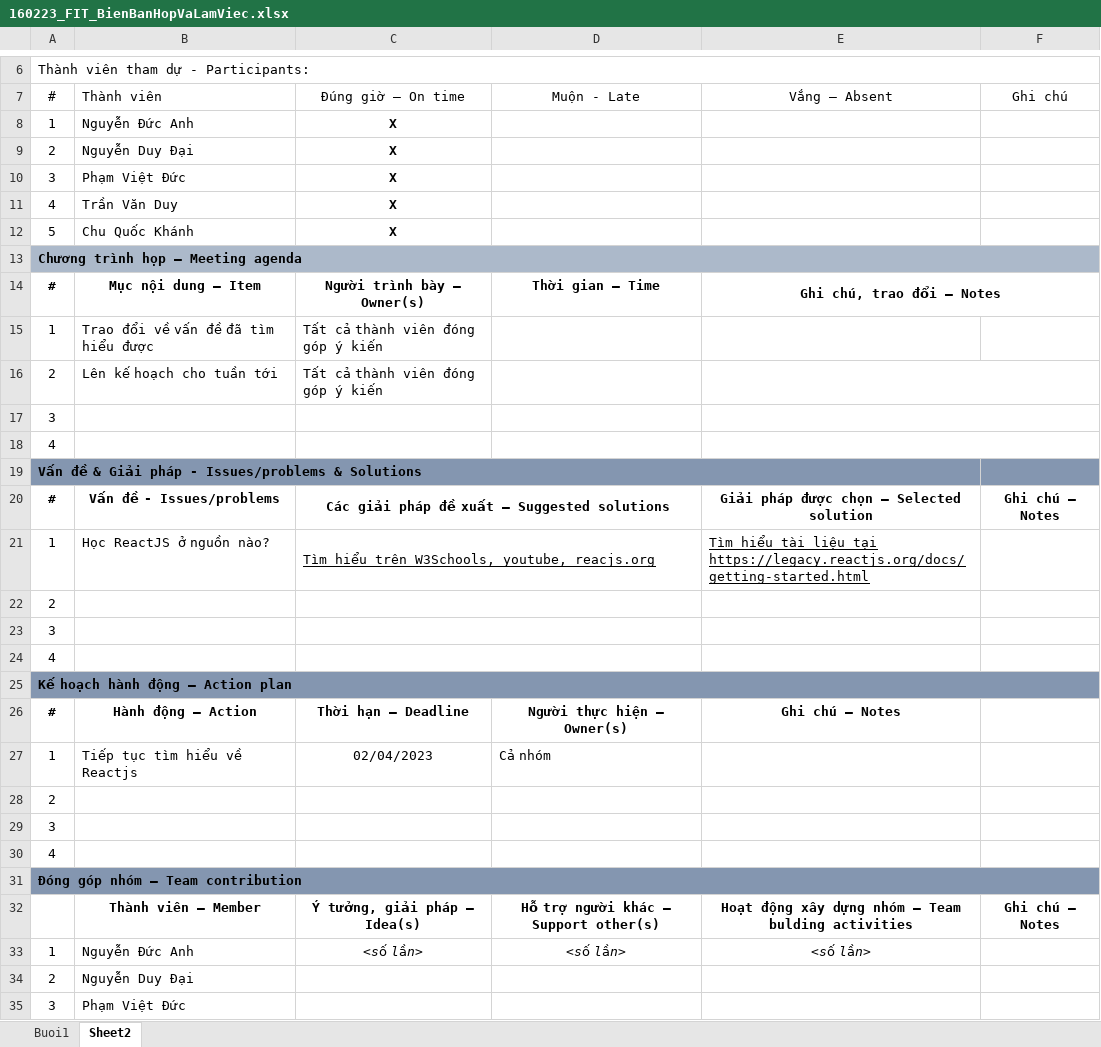
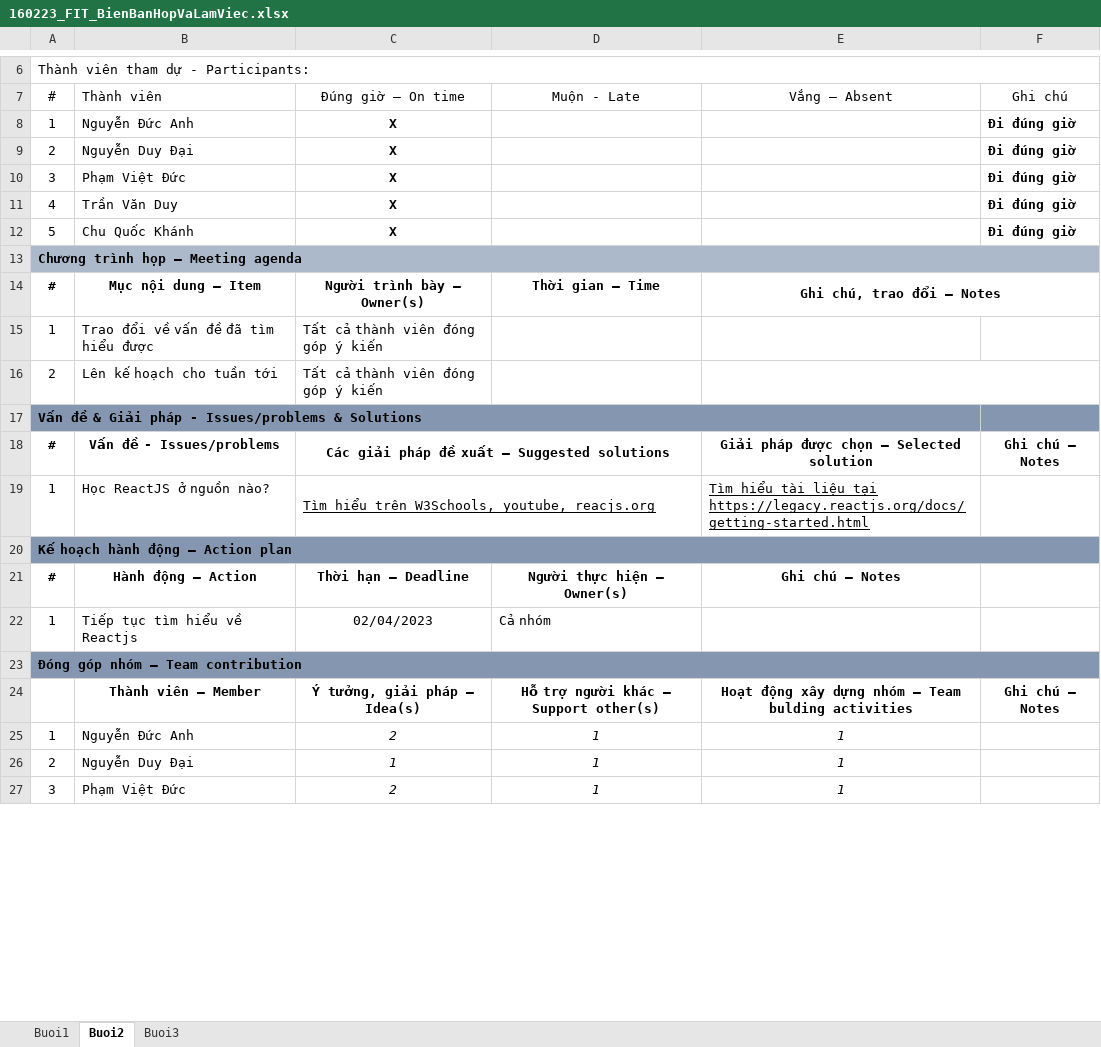
Before and after one commit to cquockhanh16/TTCSN-GROUP10, an Excel workbook: Documents/160223_FIT_BienBanHopVaLamViec.xlsx, sheet Buoi2, drawn as a sheet; only a part is shown, gaps mark what is left out; values as stored, in another font and other column widths than the file's, no borders; charts and pictures not drawn; removed rows and columns are numbered as before the commit, all else as after; the diff covers the shown part only; the diff names each change by its address in the sheet, - before the commit and + after, or states it on an @@ line.

```diff
--- a/Documents/160223_FIT_BienBanHopVaLamViec.xlsx (sheet Buoi2)
+++ b/Documents/160223_FIT_BienBanHopVaLamViec.xlsx (sheet Buoi2)
-sheet tab: Sheet2
+sheet tab: Buoi2
+sheet tab: Buoi3
-F8:F12: (empty)
+F8:F12: Đi đúng giờ
-row 17: 3
-row 18: 4
-row 22: 2
-row 23: 3
-row 24: 4
-row 28: 2
-row 29: 3
-row 30: 4
-C25: <số lần>
+C25: 2
-D25: <số lần>
+D25: 1
-E25: <số lần>
+E25: 1
-C26: (empty)
+C26: 1
-D26:D27: (empty)
+D26:D27: 1
-E26:E27: (empty)
+E26:E27: 1
-C27: (empty)
+C27: 2
```
Also changed, not shown: 3 added rows and 7 edited cells elsewhere in this sheet, charts or pictures.
